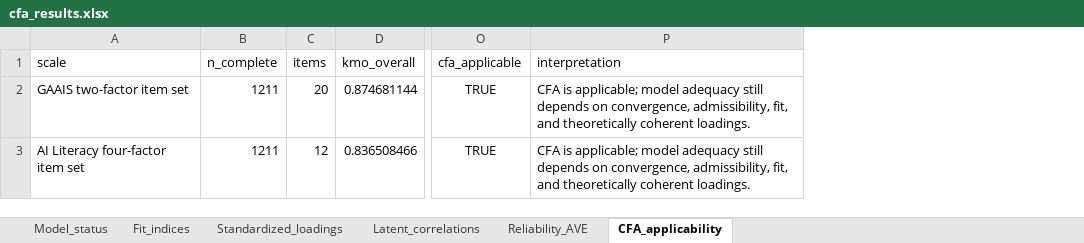
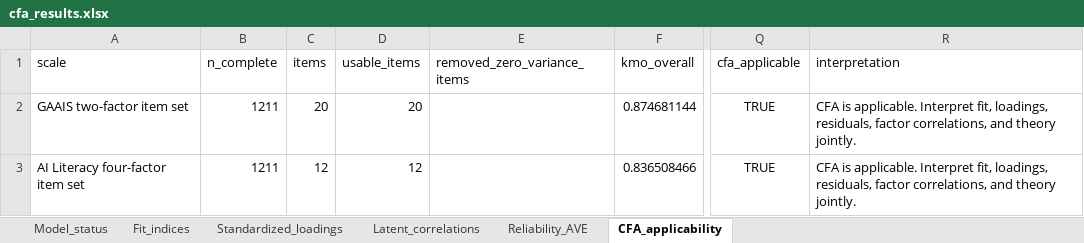
Before and after one commit to eitt/EnfermerIA, an Excel workbook: outputs/tables/cfa_results.xlsx, sheet CFA_applicability, drawn as a sheet; only a part is shown, gaps mark what is left out; values as stored, in another font and other column widths than the file's, no borders; table styles not drawn; addresses are those after the commit; the diff names each change by its address in the sheet, - before the commit and + after, or states it on an @@ line.

```diff
--- a/outputs/tables/cfa_results.xlsx (sheet CFA_applicability)
+++ b/outputs/tables/cfa_results.xlsx (sheet CFA_applicability)
+column D (usable_items), rows 2-3: 20 | 12
+column E (removed_zero_variance_items), empty
-R2:R3 (interpretation): CFA is applicable; model adequacy still depends on convergence, admissibility, fit, and theoretically coherent loadings.
+R2:R3 (interpretation): CFA is applicable. Interpret fit, loadings, residuals, factor correlations, and theory jointly.
```
Also changed, not shown: sheet Latent_correlations, sheet Model_status, sheet Standardized_loadings, sheet Fit_indices, sheet Reliability_AVE, outputs/analysis_data_scored.xlsx, outputs/tables/descriptive_statistics_all_variables.xlsx, 33 other files.
